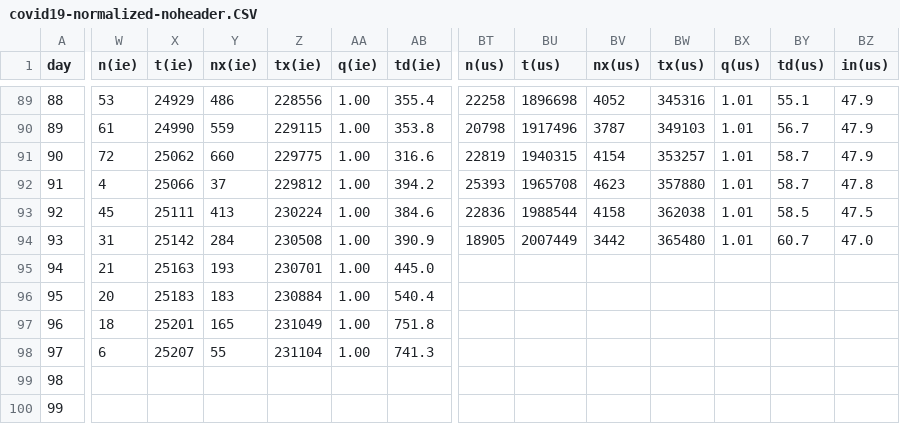
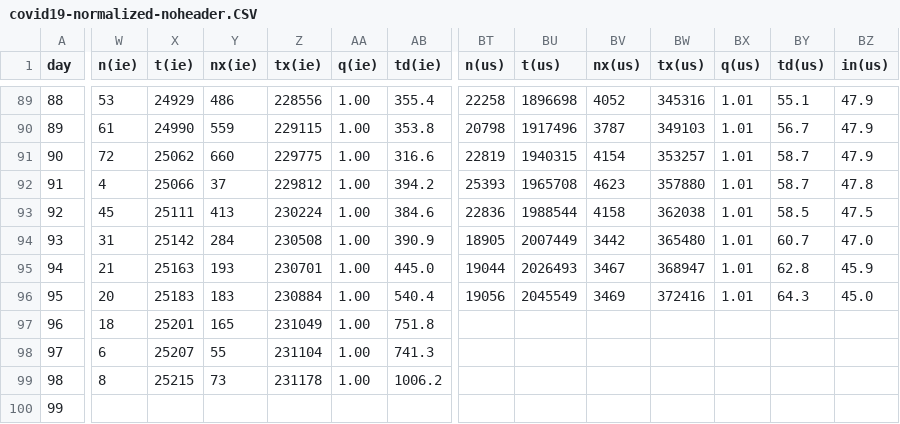
Before and after one commit to christophmoar/covid-19, a CSV file: dataset-01/covid19-normalized-noheader.CSV, drawn as a sheet; only a part is shown, gaps mark what is left out; the diff covers the shown part only; the diff names each change by its address in the sheet, - before the commit and + after, or states it on an @@ line.

Commit message:
data as of 24::00

```diff
--- a/dataset-01/covid19-normalized-noheader.CSV
+++ b/dataset-01/covid19-normalized-noheader.CSV
-BT95 (n(us)): (empty)
+BT95 (n(us)): 19044
-BU95 (t(us)): (empty)
+BU95 (t(us)): 2026493
-BV95 (nx(us)): (empty)
+BV95 (nx(us)): 3467
-BW95 (tx(us)): (empty)
+BW95 (tx(us)): 368947
-BX95:BX96 (q(us)): (empty)
+BX95:BX96 (q(us)): 1.01
-BY95 (td(us)): (empty)
+BY95 (td(us)): 62.8
-BZ95 (in(us)): (empty)
+BZ95 (in(us)): 45.9
-BT96 (n(us)): (empty)
+BT96 (n(us)): 19056
-BU96 (t(us)): (empty)
+BU96 (t(us)): 2045549
-BV96 (nx(us)): (empty)
+BV96 (nx(us)): 3469
-BW96 (tx(us)): (empty)
+BW96 (tx(us)): 372416
-BY96 (td(us)): (empty)
+BY96 (td(us)): 64.3
-BZ96 (in(us)): (empty)
+BZ96 (in(us)): 45.0
-W99 (n(ie)): (empty)
+W99 (n(ie)): 8
-X99 (t(ie)): (empty)
+X99 (t(ie)): 25215
-Y99 (nx(ie)): (empty)
+Y99 (nx(ie)): 73
-Z99 (tx(ie)): (empty)
+Z99 (tx(ie)): 231178
-AA99 (q(ie)): (empty)
+AA99 (q(ie)): 1.00
-AB99 (td(ie)): (empty)
+AB99 (td(ie)): 1006.2
```
Also changed, not shown: 110 edited cells elsewhere in this file, dataset-01/covid19-normalized-timeseries.CSV, dataset-01/covid19-normalized.CSV, 6 other files.
